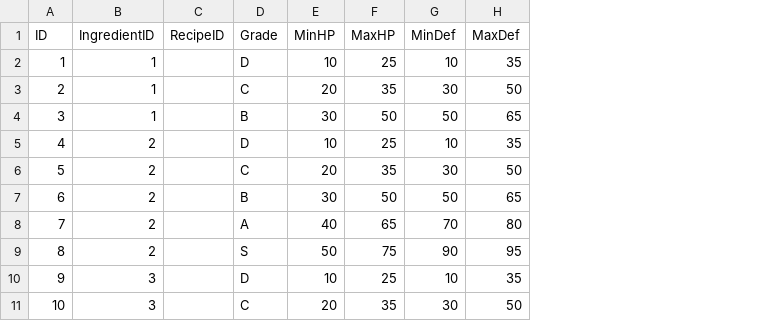
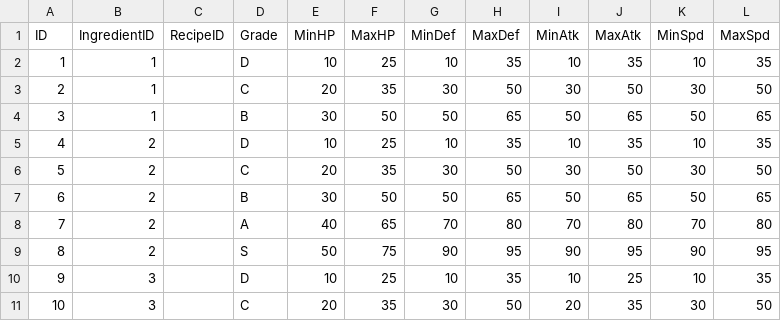
Before and after one commit to not-blond-beard/Savor-22b, a CSV file: backend/app/Savor22b/Data/stat.csv, drawn as a sheet; only a part is shown; the diff names each change by its address in the sheet, - before the commit and + after, or states it on an @@ line.

Commit message:
feat: Update stat model & CSV data

```diff
--- a/backend/app/Savor22b/Data/stat.csv
+++ b/backend/app/Savor22b/Data/stat.csv
+column I (MinAtk), rows 2-11: 10 | 30 | 50 | 10 | 30 | 50 | 70 | 90 | 10 | 20
+column J (MaxAtk), rows 2-11: 35 | 50 | 65 | 35 | 50 | 65 | 80 | 95 | 25 | 35
+column K (MinSpd), rows 2-11: 10 | 30 | 50 | 10 | 30 | 50 | 70 | 90 | 10 | 30
+column L (MaxSpd), rows 2-11: 35 | 50 | 65 | 35 | 50 | 65 | 80 | 95 | 35 | 50
```
Also changed, not shown: 1 other file.
